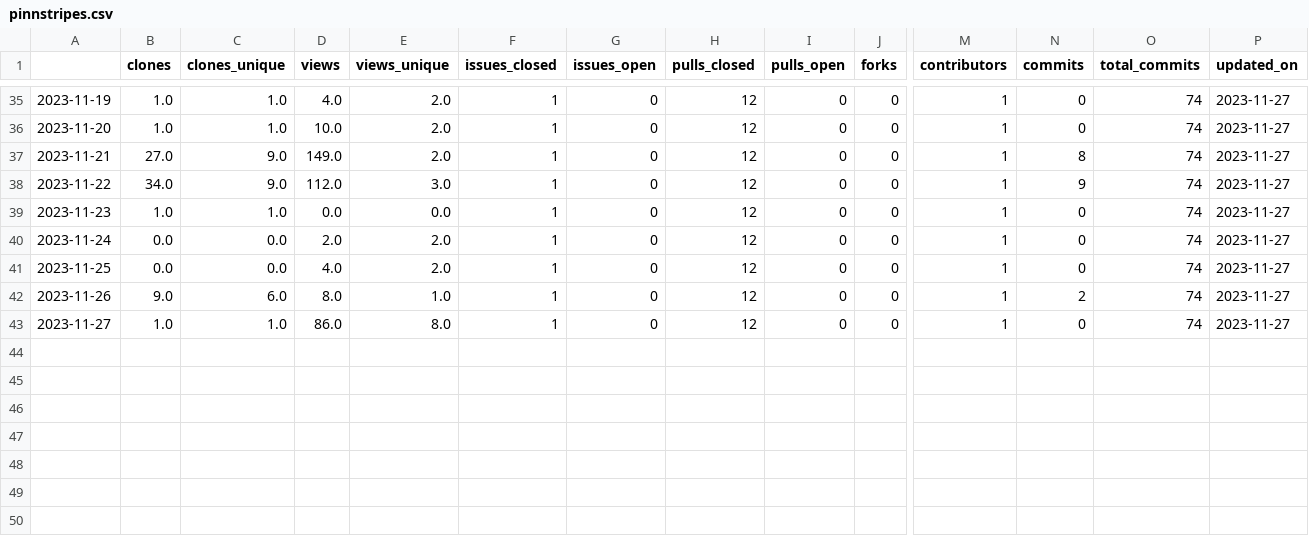
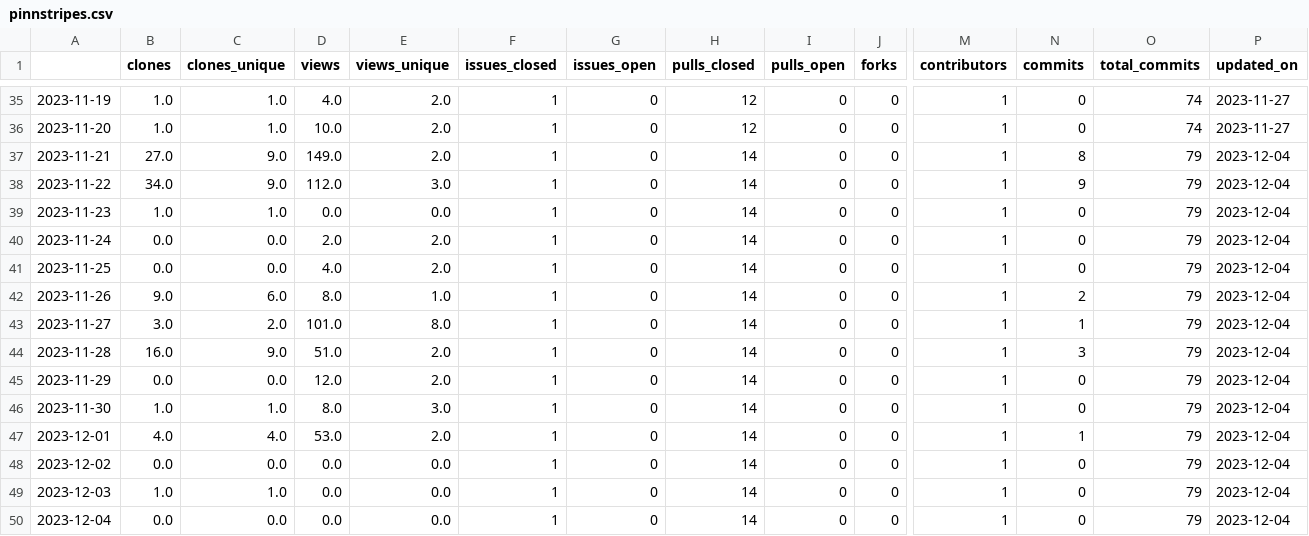
Before and after one commit to malihass/osos, a CSV file: data/pinnstripes.csv, drawn as a sheet; only a part is shown, gaps mark what is left out; rows hold the shown columns only; the diff names each change by its address in the sheet, - before the commit and + after, or states it on an @@ line.

```diff
--- a/data/pinnstripes.csv
+++ b/data/pinnstripes.csv
-H37:H43 (pulls_closed): 12
+H37:H43 (pulls_closed): 14
-O37:O43 (total_commits): 74
+O37:O43 (total_commits): 79
-P37:P43 (updated_on): 2023-11-27
+P37:P43 (updated_on): 2023-12-04
-B43 (clones): 1.0
+B43 (clones): 3.0
-C43 (clones_unique): 1.0
+C43 (clones_unique): 2.0
-D43 (views): 86.0
+D43 (views): 101.0
-N43 (commits): 0
+N43 (commits): 1
+row 44: 2023-11-28 | 16.0 | 9.0 | 51.0 | 2.0 | 1 | 0 | 14 | 0 | 0 | 1 | 3 | 79 | 2023-12-04
+row 45: 2023-11-29 | 0.0 | 0.0 | 12.0 | 2.0 | 1 | 0 | 14 | 0 | 0 | 1 | 0 | 79 | 2023-12-04
+row 46: 2023-11-30 | 1.0 | 1.0 | 8.0 | 3.0 | 1 | 0 | 14 | 0 | 0 | 1 | 0 | 79 | 2023-12-04
+row 47: 2023-12-01 | 4.0 | 4.0 | 53.0 | 2.0 | 1 | 0 | 14 | 0 | 0 | 1 | 1 | 79 | 2023-12-04
+row 48: 2023-12-02 | 0.0 | 0.0 | 0.0 | 0.0 | 1 | 0 | 14 | 0 | 0 | 1 | 0 | 79 | 2023-12-04
+row 49: 2023-12-03 | 1.0 | 1.0 | 0.0 | 0.0 | 1 | 0 | 14 | 0 | 0 | 1 | 0 | 79 | 2023-12-04
+row 50: 2023-12-04 | 0.0 | 0.0 | 0.0 | 0.0 | 1 | 0 | 14 | 0 | 0 | 1 | 0 | 79 | 2023-12-04
```
Also changed, not shown: data/pelephysics.csv, data/phase-space-sampling.csv, 9 other files.
